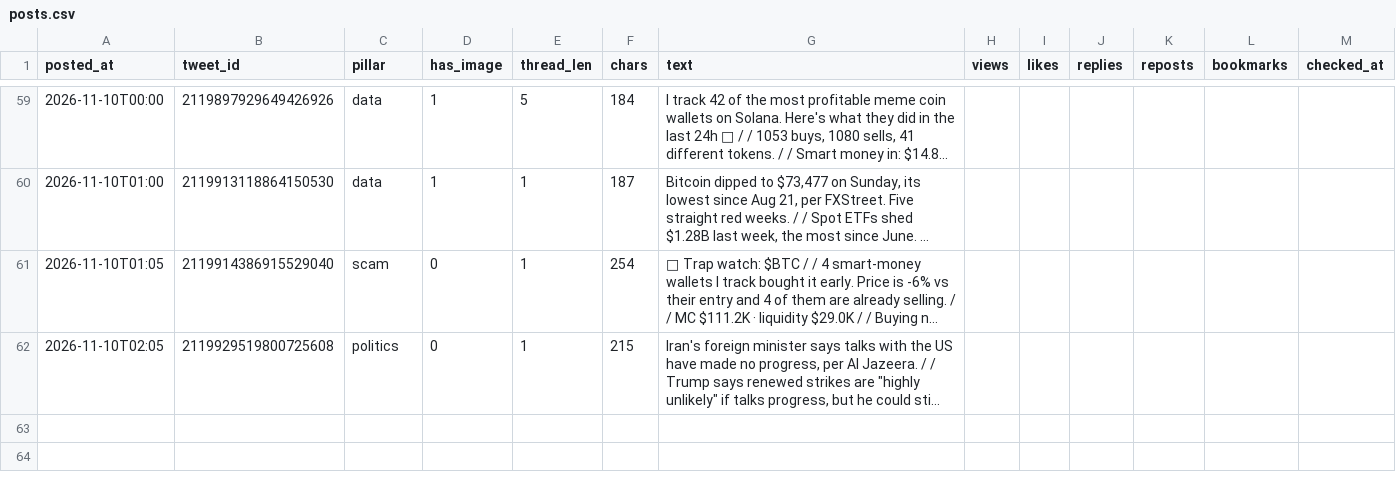
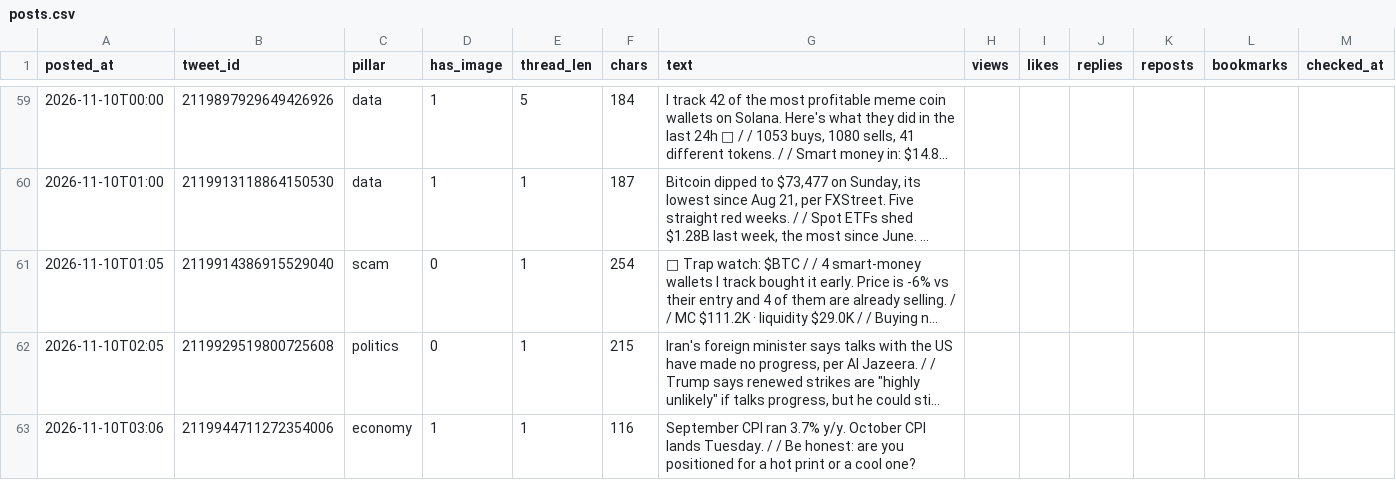
Before and after one commit to issambkkal/x-meme-desk, a CSV file: analytics/posts.csv, drawn as a sheet; only a part is shown, gaps mark what is left out; long unchanged cells end in …; the diff names each change by its address in the sheet, - before the commit and + after, or states it on an @@ line.

```diff
--- a/analytics/posts.csv
+++ b/analytics/posts.csv
+row 63: 2026-11-10T03:06 | 2119944711272354006 | economy | 1 | 1 | 116 | September CPI ran 3.7% y/y. October CPI lands Tuesday. / / Be honest: are you positioned for a hot print or a cool one?
```
Also changed, not shown: 3 other files.
